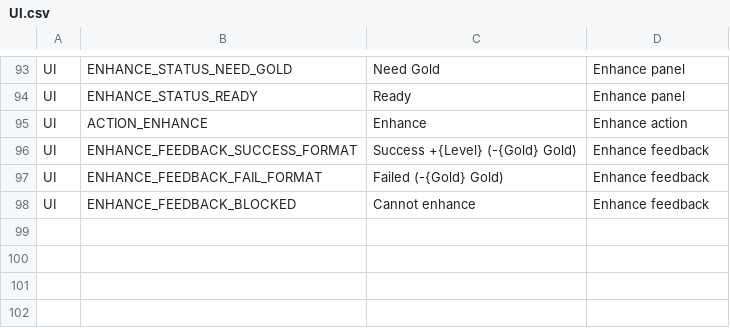
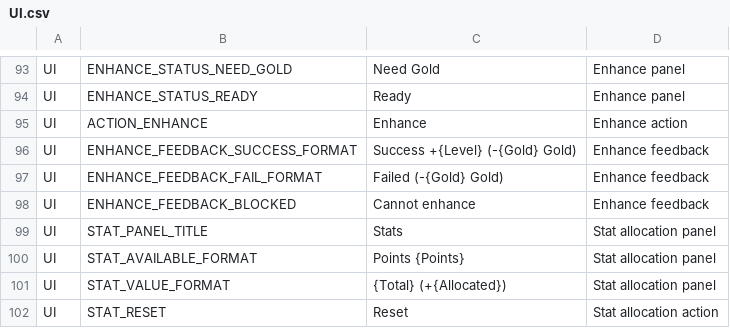
Before and after one commit to ewoo14/idle-project, a CSV file: client/Content/Localization/Game/en/UI.csv, drawn as a sheet; only a part is shown, gaps mark what is left out; the diff names each change by its address in the sheet, - before the commit and + after, or states it on an @@ line.

```diff
--- a/client/Content/Localization/Game/en/UI.csv
+++ b/client/Content/Localization/Game/en/UI.csv
+row 99: UI | STAT_PANEL_TITLE | Stats | Stat allocation panel
+row 100: UI | STAT_AVAILABLE_FORMAT | Points {Points} | Stat allocation panel
+row 101: UI | STAT_VALUE_FORMAT | {Total} (+{Allocated}) | Stat allocation panel
+row 102: UI | STAT_RESET | Reset | Stat allocation action
```
Also changed, not shown: client/Content/Localization/Game/ko/UI.csv, 18 other files.
